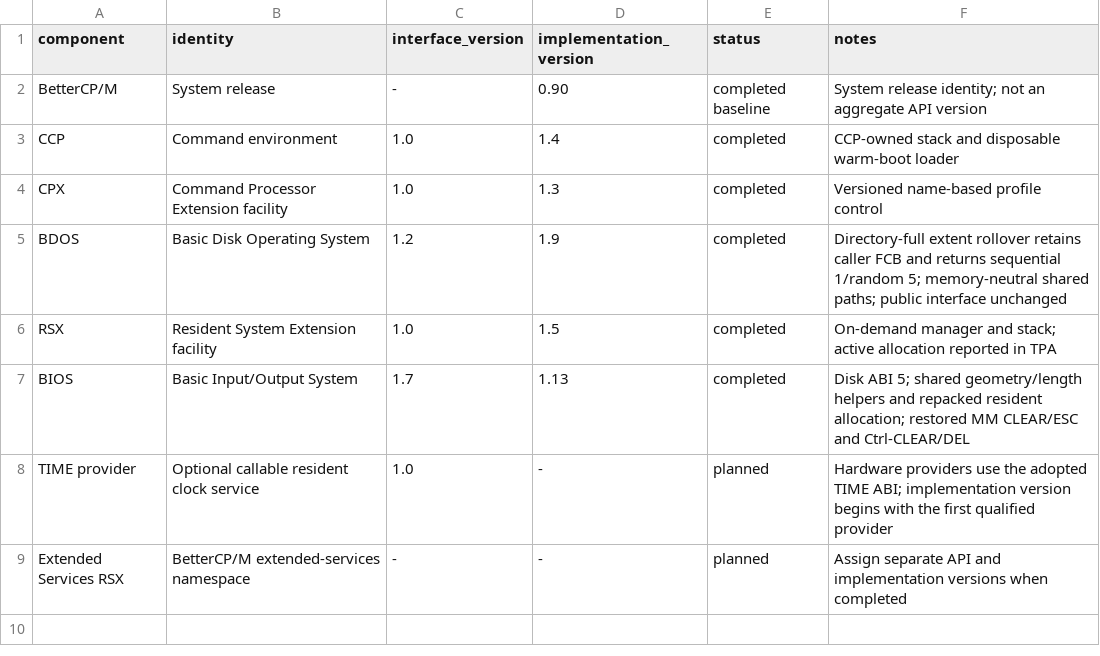
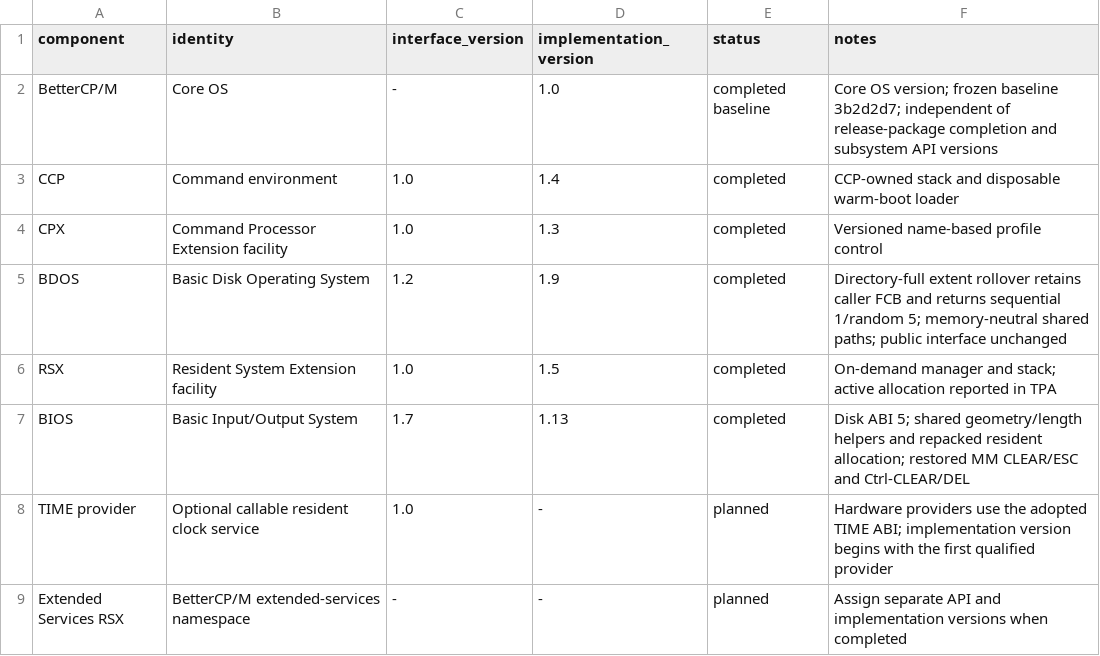
Before and after one commit to CPMArchives/BetterCPM, a TSV file: metadata/subsystem-versions.tsv, drawn as a sheet.

Commit message:
Identify core OS 1.0 separately from the pending release package

```diff
--- a/metadata/subsystem-versions.tsv
+++ b/metadata/subsystem-versions.tsv
@@ -1,3 +1,3 @@
 component	identity	interface_version	implementation_version	status	notes
-BetterCP/M	System release	-	0.90	completed baseline	System release identity; not an aggregate API version
+BetterCP/M	Core OS	-	1.0	completed baseline	Core OS version; frozen baseline 3b2d2d7; independent of release-package completion and subsystem API versions
 CCP	Command environment	1.0	1.4	completed	CCP-owned stack and disposable warm-boot loader
```
Also changed, not shown: metadata/utility-versions.tsv, 19 other files.
